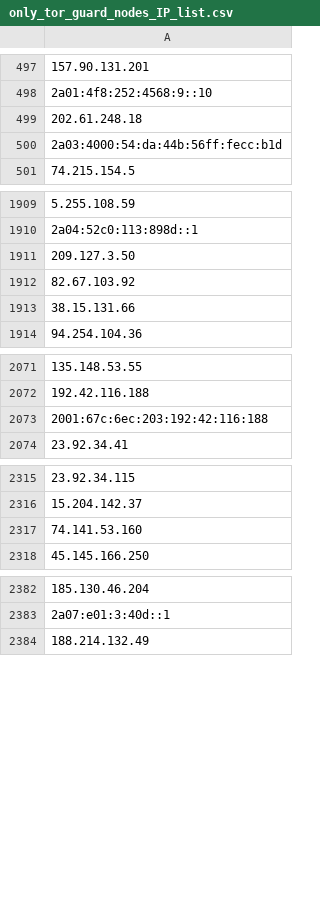
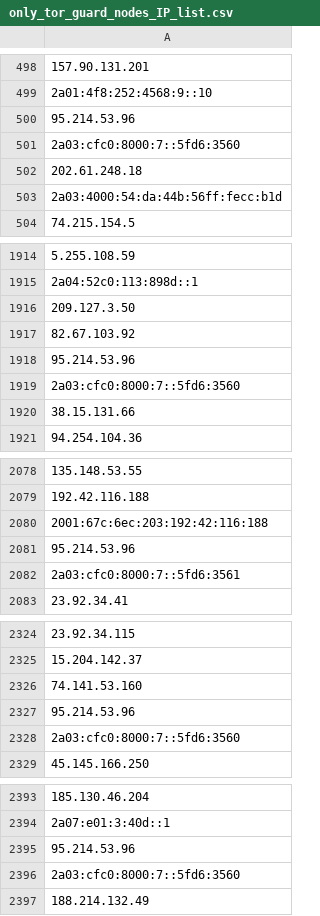
Before and after one commit to onlyforbakup/awesome-lists, a CSV file: Lists/TOR/only_tor_guard_nodes_IP_list.csv, drawn as a sheet; only a part is shown, gaps mark what is left out; the diff covers the shown part only; the diff names each change by its address in the sheet, - before the commit and + after, or states it on an @@ line.

```diff
--- a/Lists/TOR/only_tor_guard_nodes_IP_list.csv
+++ b/Lists/TOR/only_tor_guard_nodes_IP_list.csv
+row 500: 95.214.53.96
+row 501: 2a03:cfc0:8000:7::5fd6:3560
+row 1918: 95.214.53.96
+row 1919: 2a03:cfc0:8000:7::5fd6:3560
+row 2081: 95.214.53.96
+row 2082: 2a03:cfc0:8000:7::5fd6:3561
+row 2327: 95.214.53.96
+row 2328: 2a03:cfc0:8000:7::5fd6:3560
+row 2395: 95.214.53.96
+row 2396: 2a03:cfc0:8000:7::5fd6:3560
```
Also changed, not shown: 10 added rows elsewhere in this file, Lists/TOR/only_tor_exit_nodes_IP_list.csv, 1 other file.
